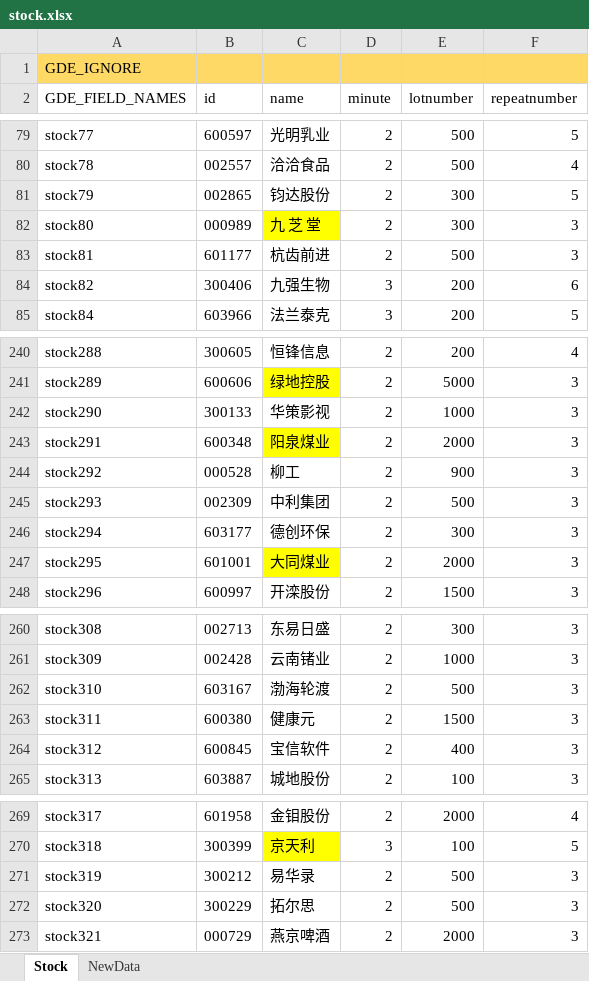
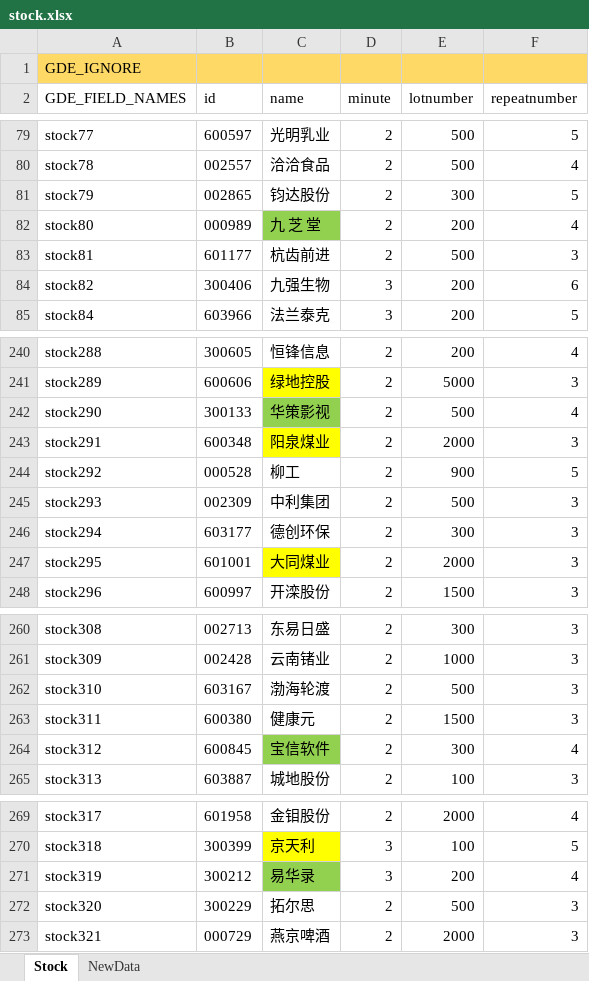
Before and after one commit to zsdarkblue/TradeStation_ContinuousTrade, an Excel workbook: stock.xlsx, sheet Stock, drawn as a sheet; only a part is shown, gaps mark what is left out; values as stored, in another font and other column widths than the file's, no borders; the diff names each change by its address in the sheet, - before the commit and + after, or states it on an @@ line.

Commit message:
updata data

```diff
--- a/stock.xlsx (sheet Stock)
+++ b/stock.xlsx (sheet Stock)
-C82 fill: #FFFF00
+C82 fill: #92D050
-E82 (lotnumber): 300
+E82 (lotnumber): 200
-F82 (repeatnumber): 3
+F82 (repeatnumber): 4
-C242 fill: none
+C242 fill: #92D050
-E242 (lotnumber): 1000
+E242 (lotnumber): 500
-F242 (repeatnumber): 3
+F242 (repeatnumber): 4
-F244 (repeatnumber): 3
+F244 (repeatnumber): 5
-C264 fill: none
+C264 fill: #92D050
-E264 (lotnumber): 400
+E264 (lotnumber): 300
-F264 (repeatnumber): 3
+F264 (repeatnumber): 4
-C271 fill: none
+C271 fill: #92D050
-D271 (minute): 2
+D271 (minute): 3
-E271 (lotnumber): 500
+E271 (lotnumber): 200
-F271 (repeatnumber): 3
+F271 (repeatnumber): 4
```
